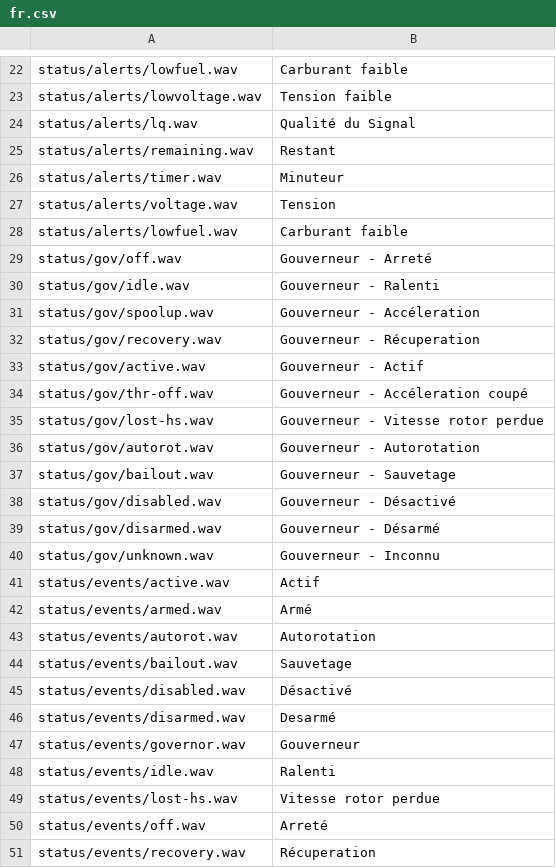
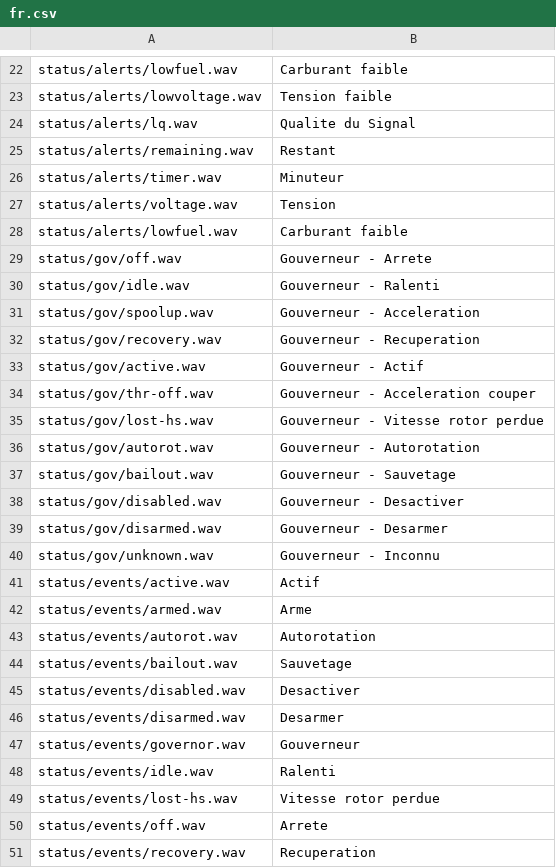
Before and after one commit to gLo0my-RC/rotorflight-lua-ethos-suite, a CSV file: bin/sound-generator/fr.csv, drawn as a sheet; only a part is shown, gaps mark what is left out; the diff covers the shown part only.

Commit message:
Revert "Update fr.csv"
This reverts commit 64df66b7c67ec30aca736aa3c418c9246c0c57d1.

```diff
--- a/bin/sound-generator/fr.csv
+++ b/bin/sound-generator/fr.csv
@@ -23,3 +23,3 @@ status/alerts/lowfuel.wav,Carburant faible,,
 status/alerts/lowvoltage.wav,Tension faible,,
-status/alerts/lq.wav,Qualité du Signal,,
+status/alerts/lq.wav,Qualite du Signal,,
 status/alerts/remaining.wav,Restant,,
@@ -28,8 +28,8 @@ status/alerts/voltage.wav,Tension,,
 status/alerts/lowfuel.wav,Carburant faible,,
-status/gov/off.wav,Gouverneur - Arreté,,
+status/gov/off.wav,Gouverneur - Arrete,,
 status/gov/idle.wav,Gouverneur - Ralenti,,
-status/gov/spoolup.wav,Gouverneur - Accéleration,,
-status/gov/recovery.wav,Gouverneur - Récuperation,,
+status/gov/spoolup.wav,Gouverneur - Acceleration,,
+status/gov/recovery.wav,Gouverneur - Recuperation,,
 status/gov/active.wav,Gouverneur - Actif,,
-status/gov/thr-off.wav,Gouverneur - Accéleration coupé,,
+status/gov/thr-off.wav,Gouverneur - Acceleration couper,,
 status/gov/lost-hs.wav,Gouverneur - Vitesse rotor perdue,,
@@ -37,11 +37,11 @@ status/gov/autorot.wav,Gouverneur - Autorotation,,
 status/gov/bailout.wav,Gouverneur - Sauvetage,,
-status/gov/disabled.wav,Gouverneur - Désactivé,,
-status/gov/disarmed.wav,Gouverneur - Désarmé,,
+status/gov/disabled.wav,Gouverneur - Desactiver,,
+status/gov/disarmed.wav,Gouverneur - Desarmer,,
 status/gov/unknown.wav,Gouverneur - Inconnu,,
 status/events/active.wav,Actif,,
-status/events/armed.wav,Armé,,
+status/events/armed.wav,Arme,,
 status/events/autorot.wav,Autorotation,,
 status/events/bailout.wav,Sauvetage,,
-status/events/disabled.wav,Désactivé,,
-status/events/disarmed.wav,Desarmé,,
+status/events/disabled.wav,Desactiver,,
+status/events/disarmed.wav,Desarmer,,
 status/events/governor.wav,Gouverneur,,
@@ -49,3 +49,3 @@ status/events/idle.wav,Ralenti,,
 status/events/lost-hs.wav,Vitesse rotor perdue,,
-status/events/off.wav,Arreté,,
-status/events/recovery.wav,Récuperation,,
+status/events/off.wav,Arrete,,
+status/events/recovery.wav,Recuperation,,
```
Also changed, not shown: 21 edited cells elsewhere in this file.
